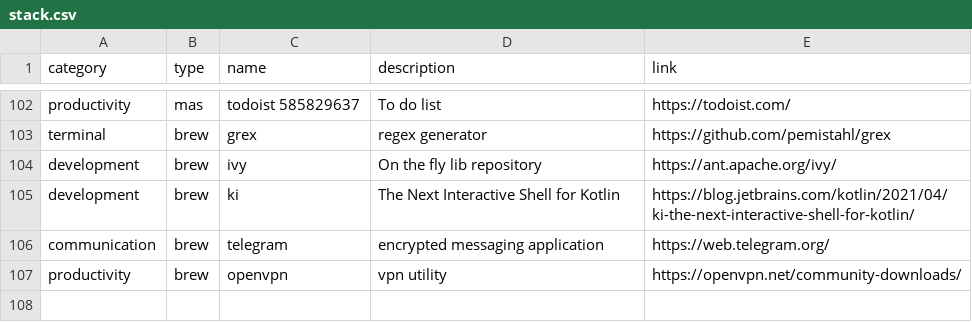
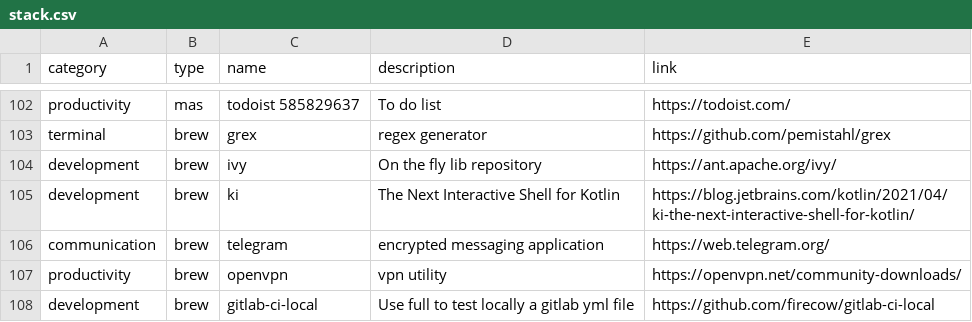
Before and after one commit to ghostwan/workspace-setup, a CSV file: stack.csv, drawn as a sheet; only a part is shown, gaps mark what is left out; the diff names each change by its address in the sheet, - before the commit and + after, or states it on an @@ line.

Commit message:
Add gitlab-ci-local: Use full to test locally a gitlab yml file

```diff
--- a/stack.csv
+++ b/stack.csv
+row 108: development | brew | gitlab-ci-local | Use full to test locally a gitlab yml file | https://github.com/firecow/gitlab-ci-local
```
